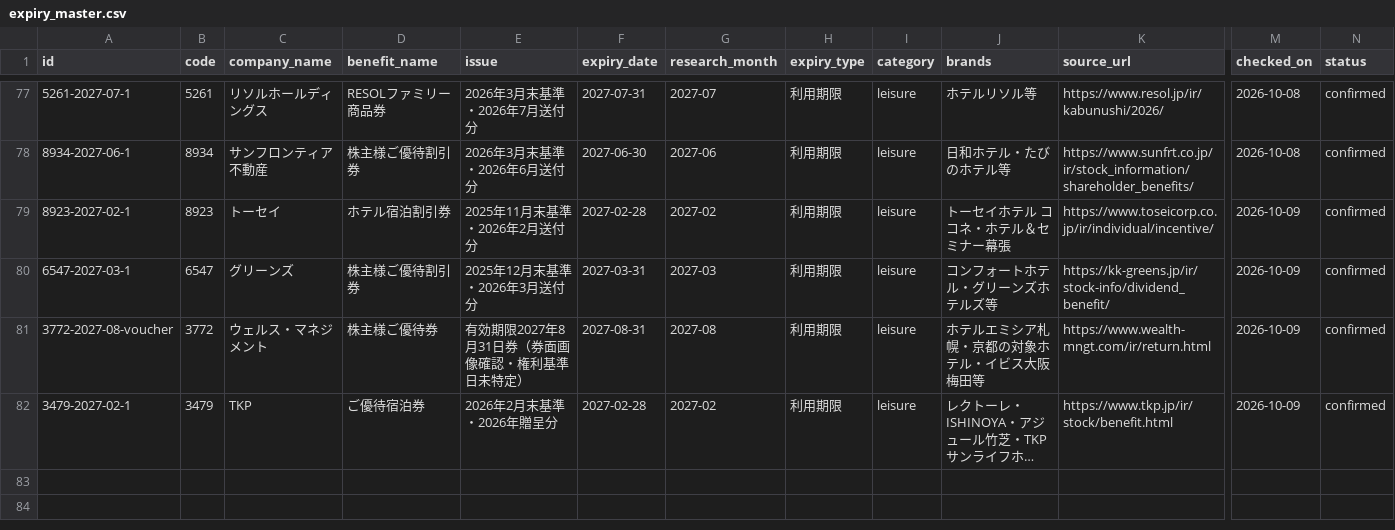
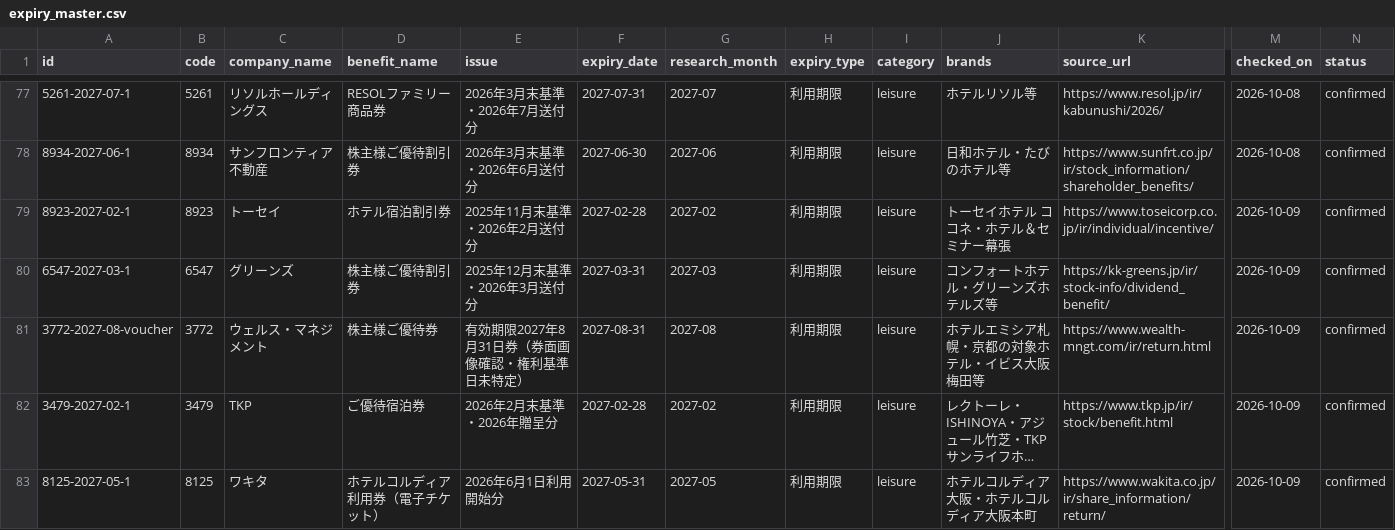
Before and after one commit to yutai-quo-navi/yutai-map, a CSV file: data/expiry_master.csv, drawn as a sheet; only a part is shown, gaps mark what is left out; long unchanged cells end in …; rows hold the shown columns only; the diff names each change by its address in the sheet, - before the commit and + after, or states it on an @@ line.

Commit message:
Add Wakita hotel vouchers with official web booking and on-site payment conditions

```diff
--- a/data/expiry_master.csv
+++ b/data/expiry_master.csv
+row 83: 8125-2027-05-1 | 8125 | ワキタ | ホテルコルディア利用券（電子チケット） | 2026年6月1日利用開始分 | 2027-05-31 | 2027-05 | 利用期限 | leisure | ホテルコルディア大阪・ホテルコルディア大阪本町 | https://www.wakita.co.jp/ir/share_information/return/ | 2026-10-09 | confirmed
```
Also changed, not shown: 8 other files.
